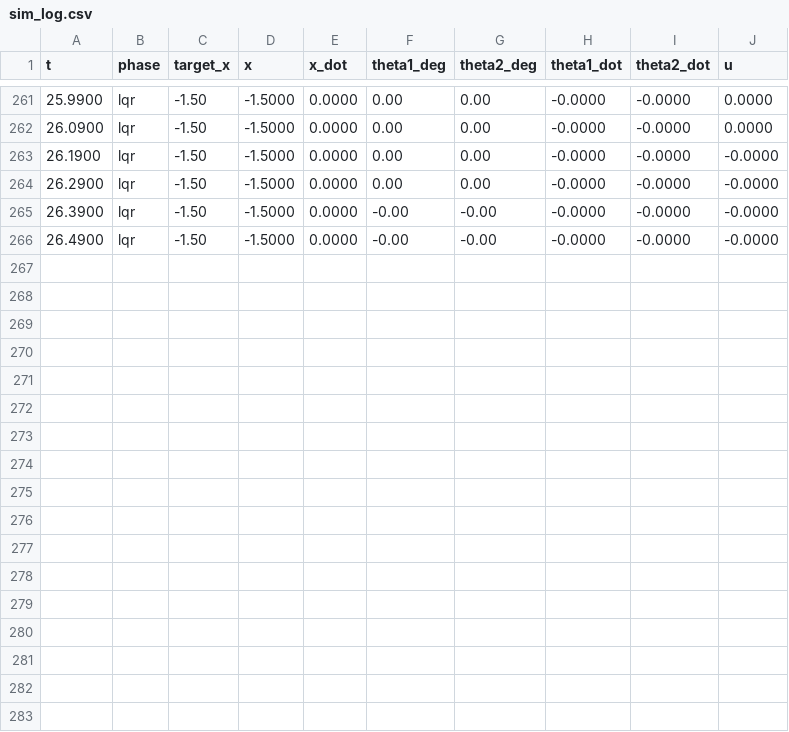
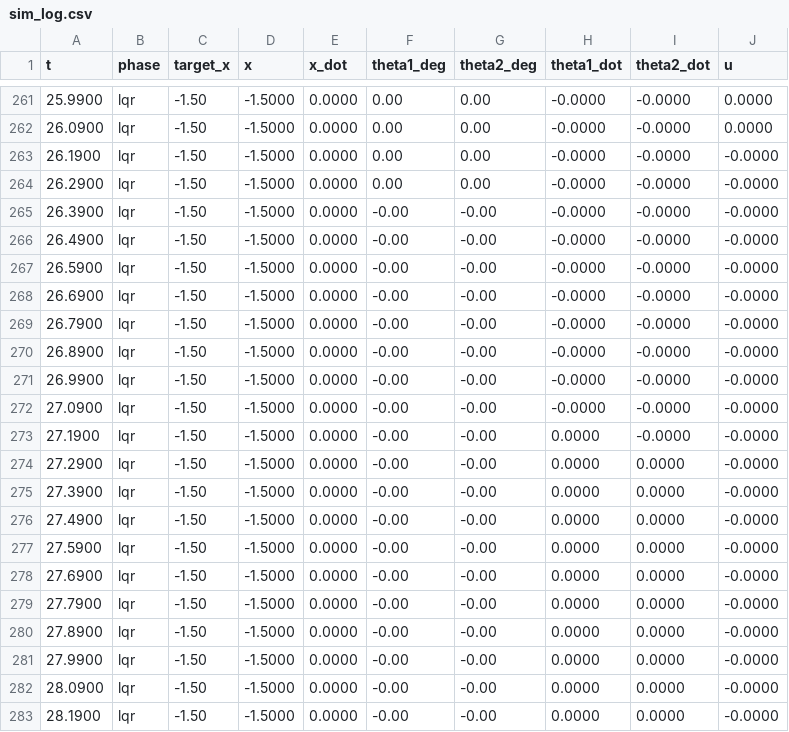
Before and after one commit to ColeMalinchock1/mae589_inverted_pendulum, a CSV file: src/sim_log.csv, drawn as a sheet; only a part is shown, gaps mark what is left out.

```diff
--- a/src/sim_log.csv
+++ b/src/sim_log.csv
@@ -266 +266,18 @@ t,phase,target_x,x,x_dot,theta1_deg,theta2_deg,theta1_dot,theta2_dot,u
 26.4900,lqr,-1.50,-1.5000,0.0000,-0.00,-0.00,-0.0000,-0.0000,-0.0000
+26.5900,lqr,-1.50,-1.5000,0.0000,-0.00,-0.00,-0.0000,-0.0000,-0.0000
+26.6900,lqr,-1.50,-1.5000,0.0000,-0.00,-0.00,-0.0000,-0.0000,-0.0000
+26.7900,lqr,-1.50,-1.5000,0.0000,-0.00,-0.00,-0.0000,-0.0000,-0.0000
+26.8900,lqr,-1.50,-1.5000,0.0000,-0.00,-0.00,-0.0000,-0.0000,-0.0000
+26.9900,lqr,-1.50,-1.5000,0.0000,-0.00,-0.00,-0.0000,-0.0000,-0.0000
+27.0900,lqr,-1.50,-1.5000,0.0000,-0.00,-0.00,-0.0000,-0.0000,-0.0000
+27.1900,lqr,-1.50,-1.5000,0.0000,-0.00,-0.00,0.0000,-0.0000,-0.0000
+27.2900,lqr,-1.50,-1.5000,0.0000,-0.00,-0.00,0.0000,0.0000,-0.0000
+27.3900,lqr,-1.50,-1.5000,0.0000,-0.00,-0.00,0.0000,0.0000,-0.0000
+27.4900,lqr,-1.50,-1.5000,0.0000,-0.00,-0.00,0.0000,0.0000,-0.0000
+27.5900,lqr,-1.50,-1.5000,0.0000,-0.00,-0.00,0.0000,0.0000,-0.0000
+27.6900,lqr,-1.50,-1.5000,0.0000,-0.00,-0.00,0.0000,0.0000,-0.0000
+27.7900,lqr,-1.50,-1.5000,0.0000,-0.00,-0.00,0.0000,0.0000,-0.0000
+27.8900,lqr,-1.50,-1.5000,0.0000,-0.00,-0.00,0.0000,0.0000,-0.0000
+27.9900,lqr,-1.50,-1.5000,0.0000,-0.00,-0.00,0.0000,0.0000,-0.0000
+28.0900,lqr,-1.50,-1.5000,0.0000,-0.00,-0.00,0.0000,0.0000,-0.0000
+28.1900,lqr,-1.50,-1.5000,0.0000,-0.00,-0.00,0.0000,0.0000,-0.0000
```
Also changed, not shown: 2 other files.
